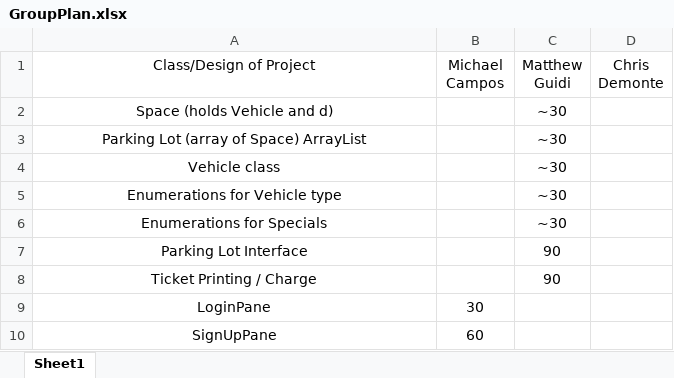
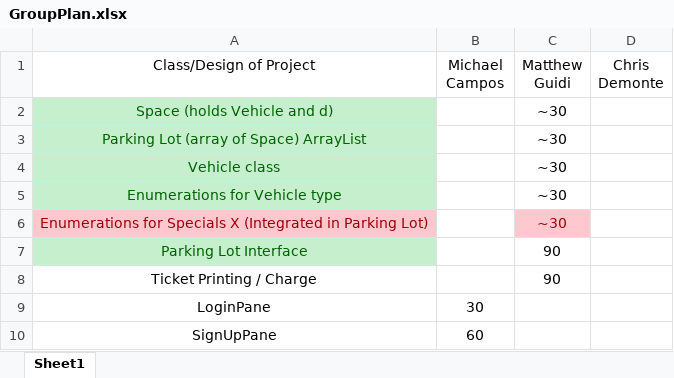
Before and after one commit to Camposm97/ParkingGarageProject, an Excel workbook: ProjectPlanningDocs/GroupPlan.xlsx, sheet Sheet1, drawn as a sheet; only a part is shown; values as stored, in another font and other column widths than the file's, no borders; the diff names each change by its address in the sheet, - before the commit and + after, or states it on an @@ line.

Commit message:
Array -> ArrayList
Matt forget to use ArrayList... sorry. Fixed.

```diff
--- a/ProjectPlanningDocs/GroupPlan.xlsx (sheet Sheet1)
+++ b/ProjectPlanningDocs/GroupPlan.xlsx (sheet Sheet1)
@@ A2:A5 fill: none → #C6EFCE, text colour: black → #006100 @@
-A6 (Class/Design of Project): Enumerations for Specials
+A6 (Class/Design of Project): Enumerations for Specials X (Integrated in Parking Lot)
@@ A6 fill: none → #FFC7CE, text colour: black → #9C0006 @@
@@ C6 fill: none → #FFC7CE, text colour: black → #9C0006 @@
@@ A7 fill: none → #C6EFCE, text colour: black → #006100 @@
```
Also changed, not shown: 2 other files.
